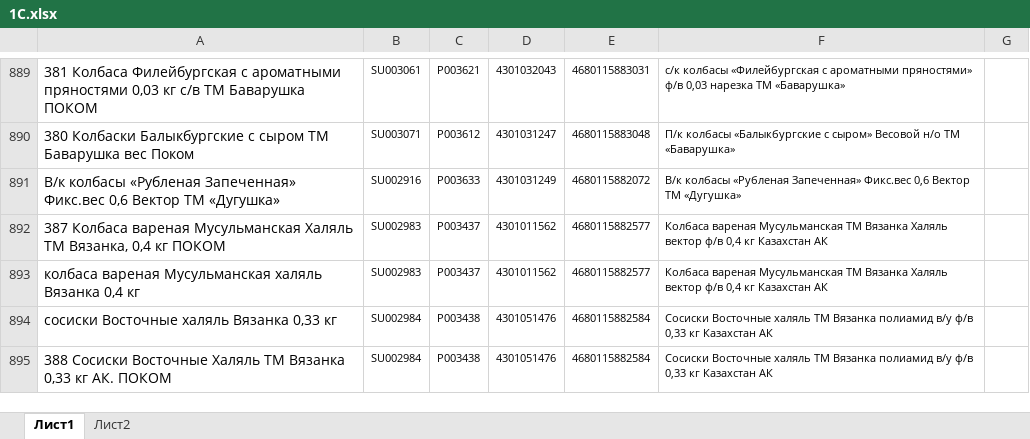
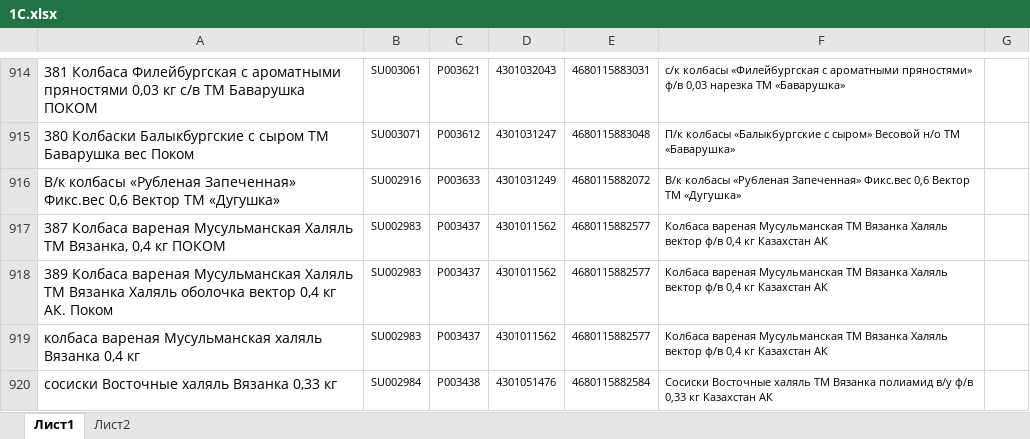
Before and after one commit to Fejanin/pokom_ki, an Excel workbook: moduls/1С.xlsx, sheet Лист1, drawn as a sheet; only a part is shown, gaps mark what is left out; the shorter side is filled out with more unchanged rows; values as stored, in another font and other column widths than the file's, no borders; the diff covers the shown part only; the diff names each change by its address in the sheet, - before the commit and + after, or states it on an @@ line.

```diff
--- a/moduls/1С.xlsx (sheet Лист1)
+++ b/moduls/1С.xlsx (sheet Лист1)
+row 918: 389 Колбаса вареная Мусульманская Халяль ТМ Вязанка Халяль оболочка вектор 0,4 кг АК. Поком | SU002983 | P003437 | 4301011562 | 4680115882577 | Колбаса вареная Мусульманская ТМ Вязанка Халяль вектор ф/в 0,4 кг Казахстан АК
```
Also changed, not shown: 27 added rows and 2 edited cells elsewhere in this sheet, moduls/old_CKU.xlsx, 2 other files.
